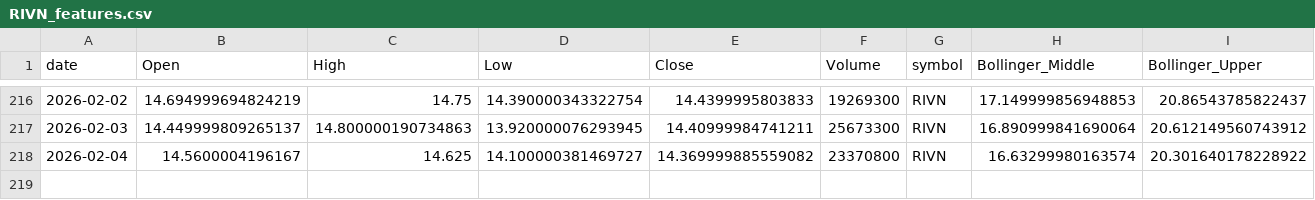
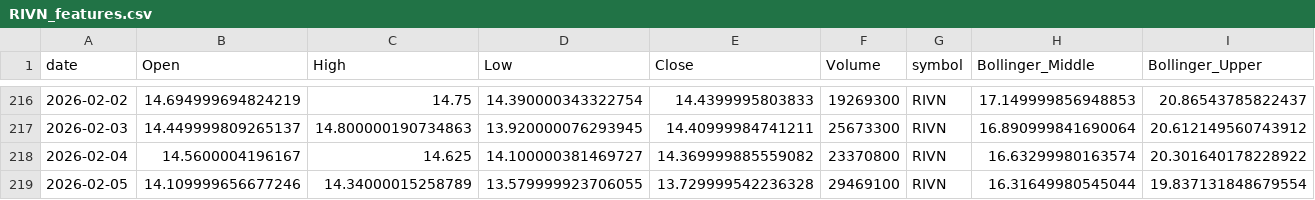
Before and after one commit to Warren27026/pipeline_collecte_donnees, a CSV file: data/RIVN_features.csv, drawn as a sheet; only a part is shown, gaps mark what is left out; rows hold the shown columns only; the diff names each change by its address in the sheet, - before the commit and + after, or states it on an @@ line.

```diff
--- a/data/RIVN_features.csv
+++ b/data/RIVN_features.csv
+row 219: 2026-02-05 | 14.109999656677246 | 14.34000015258789 | 13.579999923706055 | 13.729999542236328 | 29469100 | RIVN | 16.31649980545044 | 19.837131848679554
```
Also changed, not shown: data/AMZN_features.csv, data/GOOGL_features.csv, 53 other files.
